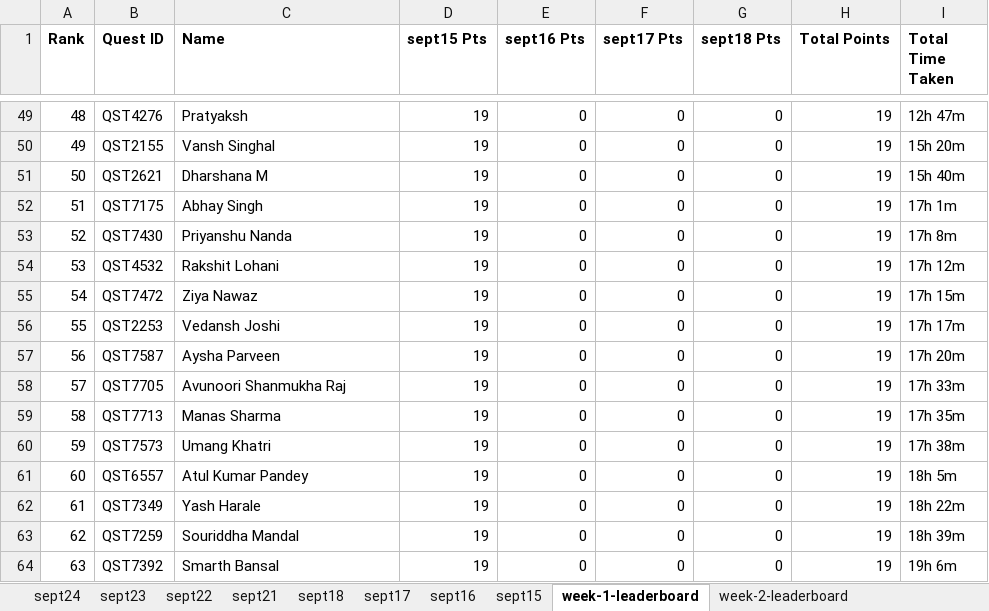
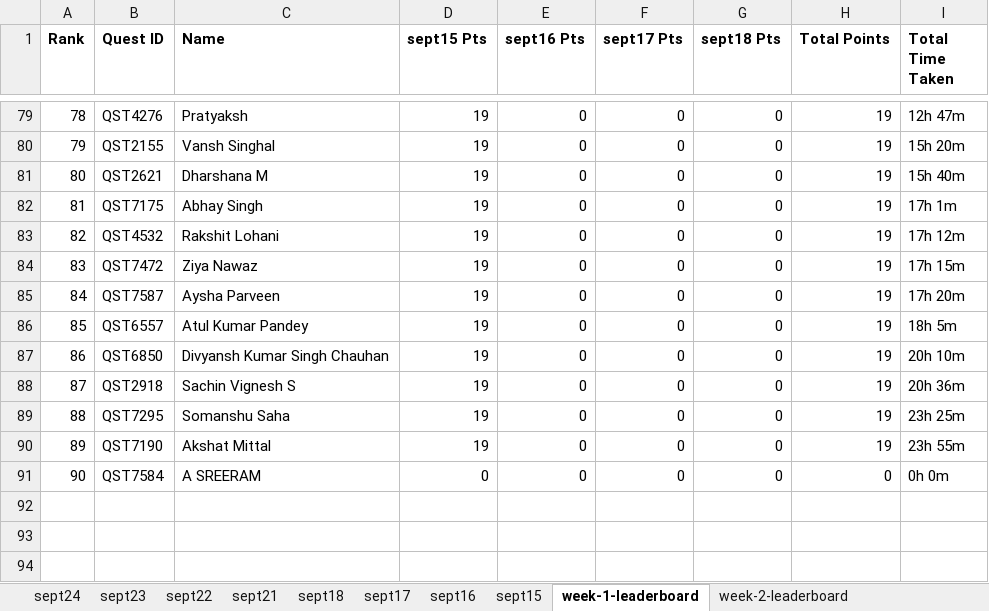
Before and after one commit to ICPC-Amrita/icpc_website, an Excel workbook: icpc_front/public/data/data_quest_week1.xlsx, sheet week-1-leaderboard, drawn as a sheet; only a part is shown, gaps mark what is left out; values as stored, in another font and other column widths than the file's, no borders; charts and pictures not drawn; removed rows and columns are numbered as before the commit, all else as after; the diff covers the shown part only; the diff names each change by its address in the sheet, - before the commit and + after, or states it on an @@ line.

```diff
--- a/icpc_front/public/data/data_quest_week1.xlsx (sheet week-1-leaderboard)
+++ b/icpc_front/public/data/data_quest_week1.xlsx (sheet week-1-leaderboard)
@@ column A (Rank) renumbered between rows 3 and 90 @@
-row 53: 52 | QST7430 | Priyanshu Nanda | 19 | 0 | 0 | 0 | 19 | 17h 8m
-row 56: 55 | QST2253 | Vedansh Joshi | 19 | 0 | 0 | 0 | 19 | 17h 17m
-row 58: 57 | QST7705 | Avunoori Shanmukha Raj | 19 | 0 | 0 | 0 | 19 | 17h 33m
-row 59: 58 | QST7713 | Manas Sharma | 19 | 0 | 0 | 0 | 19 | 17h 35m
-row 60: 59 | QST7573 | Umang Khatri | 19 | 0 | 0 | 0 | 19 | 17h 38m
-B87 (Quest ID): QST7349
+B87 (Quest ID): QST6850
-C87 (Name): Yash Harale
+C87 (Name): Divyansh Kumar Singh Chauhan
-I87 (Total Time Taken): 18h 22m
+I87 (Total Time Taken): 20h 10m
+row 88: 87 | QST2918 | Sachin Vignesh S | 19 | 0 | 0 | 0 | 19 | 20h 36m
-B89 (Quest ID): QST7259
+B89 (Quest ID): QST7295
-C89 (Name): Souriddha Mandal
+C89 (Name): Somanshu Saha
-I89 (Total Time Taken): 18h 39m
+I89 (Total Time Taken): 23h 25m
-B90 (Quest ID): QST7392
+B90 (Quest ID): QST7190
-C90 (Name): Smarth Bansal
+C90 (Name): Akshat Mittal
-I90 (Total Time Taken): 19h 6m
+I90 (Total Time Taken): 23h 55m
+row 91: 90 | QST7584 | A SREERAM | 0 | 0 | 0 | 0 | 0 | 0h 0m
```
Also changed, not shown: 48 added rows, 18 removed rows and 16 edited cells elsewhere in this sheet, sheet sept16, sheet sept15.
